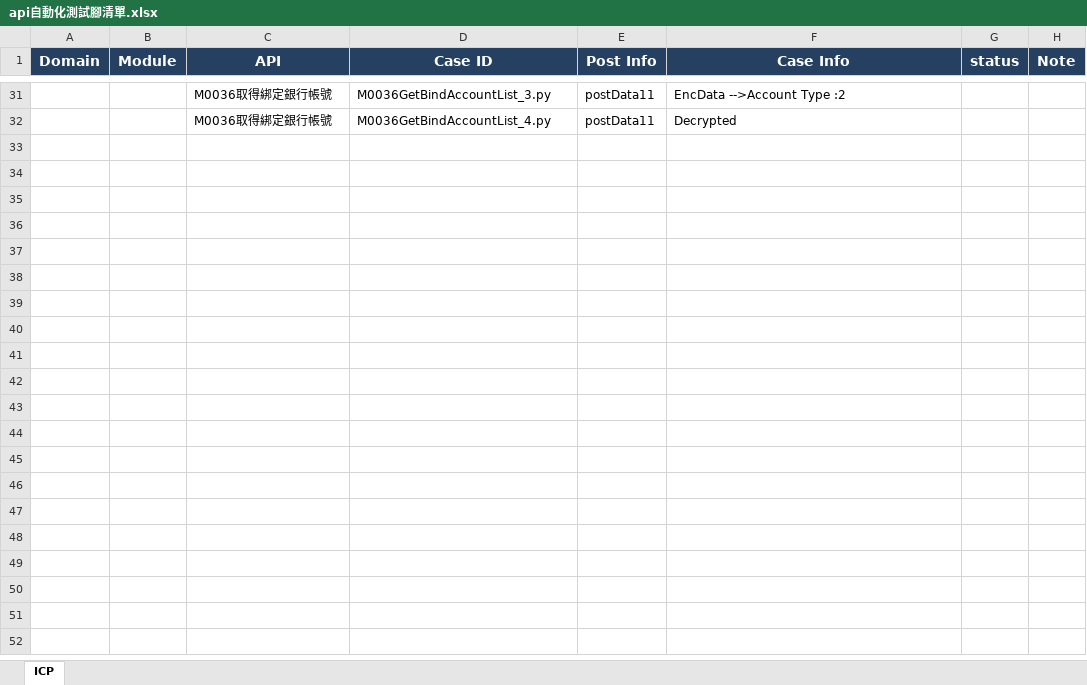
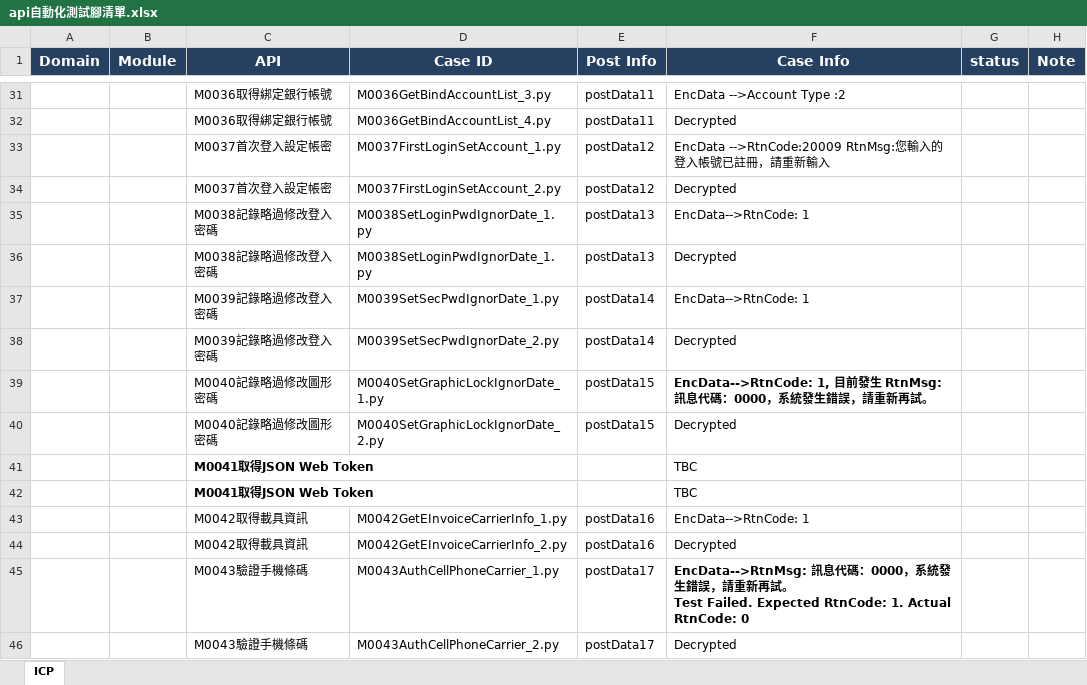
Before and after one commit to Athena20230322/testicashapi, an Excel workbook: api自動化測試腳清單.xlsx, sheet ICP, drawn as a sheet; only a part is shown, gaps mark what is left out; values as stored, in another font and other column widths than the file's, no borders; ↵ is a line break in a cell; the diff names each change by its address in the sheet, - before the commit and + after, or states it on an @@ line.

```diff
--- a/api自動化測試腳清單.xlsx (sheet ICP)
+++ b/api自動化測試腳清單.xlsx (sheet ICP)
+row 33:  |  | M0037首次登入設定帳密 | M0037FirstLoginSetAccount_1.py | postData12 | EncData -->RtnCode:20009 RtnMsg:您輸入的登入帳號已註冊，請重新輸入
+row 34:  |  | M0037首次登入設定帳密 | M0037FirstLoginSetAccount_2.py | postData12 | Decrypted
+row 35:  |  | M0038記錄略過修改登入密碼 | M0038SetLoginPwdIgnorDate_1.py | postData13 | EncData-->RtnCode: 1
+row 36:  |  | M0038記錄略過修改登入密碼 | M0038SetLoginPwdIgnorDate_1.py | postData13 | Decrypted
+row 37:  |  | M0039記錄略過修改登入密碼 | M0039SetSecPwdIgnorDate_1.py | postData14 | EncData-->RtnCode: 1
+row 38:  |  | M0039記錄略過修改登入密碼 | M0039SetSecPwdIgnorDate_2.py | postData14 | Decrypted
+row 39:  |  | M0040記錄略過修改圖形密碼 | M0040SetGraphicLockIgnorDate_1.py | postData15 | EncData-->RtnCode: 1, 目前發生 RtnMsg: 訊息代碼：0000，系統發生錯誤，請重新再試。
+row 40:  |  | M0040記錄略過修改圖形密碼 | M0040SetGraphicLockIgnorDate_2.py | postData15 | Decrypted
+row 41:  |  | M0041取得JSON Web Token |  |  | TBC
+row 42:  |  | M0041取得JSON Web Token |  |  | TBC
+row 43:  |  | M0042取得載具資訊 | M0042GetEInvoiceCarrierInfo_1.py | postData16 | EncData-->RtnCode: 1
+row 44:  |  | M0042取得載具資訊 | M0042GetEInvoiceCarrierInfo_2.py | postData16 | Decrypted
+row 45:  |  | M0043驗證手機條碼 | M0043AuthCellPhoneCarrier_1.py | postData17 | EncData-->RtnMsg: 訊息代碼：0000，系統發生錯誤，請重新再試。 ↵ Test Failed. Expected RtnCode: 1. Actual RtnCode: 0
+row 46:  |  | M0043驗證手機條碼 | M0043AuthCellPhoneCarrier_2.py | postData17 | Decrypted
```
Also changed, not shown: 54 other files.
